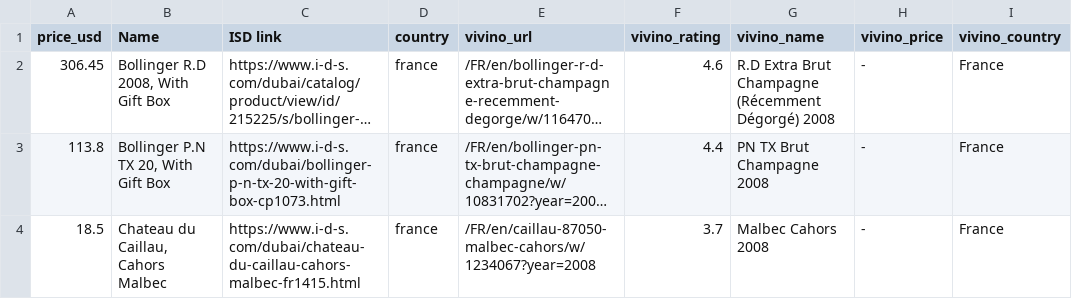
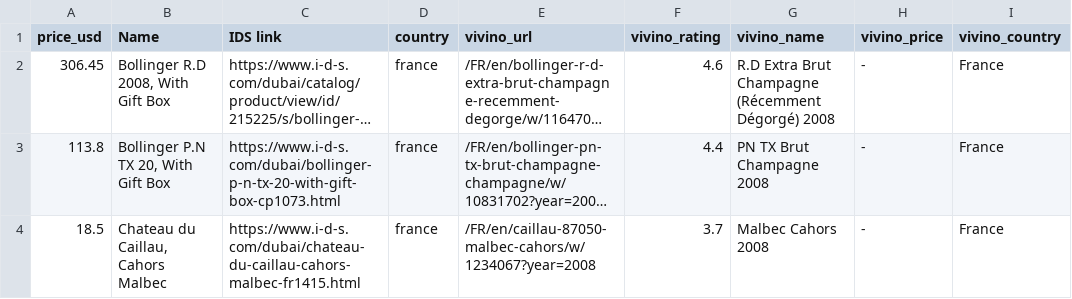
Before and after one commit to huruizverastegui/wine_scrapping, a CSV file: wine_diplo_2025_19Jun_updated_for_streamlit.csv, drawn as a sheet; only a part is shown; long unchanged cells end in …; the diff names each change by its address in the sheet, - before the commit and + after, or states it on an @@ line.

Commit message:
Update wine_diplo_2025_19Jun_updated_for_streamlit.csv

```diff
--- a/wine_diplo_2025_19Jun_updated_for_streamlit.csv
+++ b/wine_diplo_2025_19Jun_updated_for_streamlit.csv
-C1: ISD link
+C1: IDS link
```
